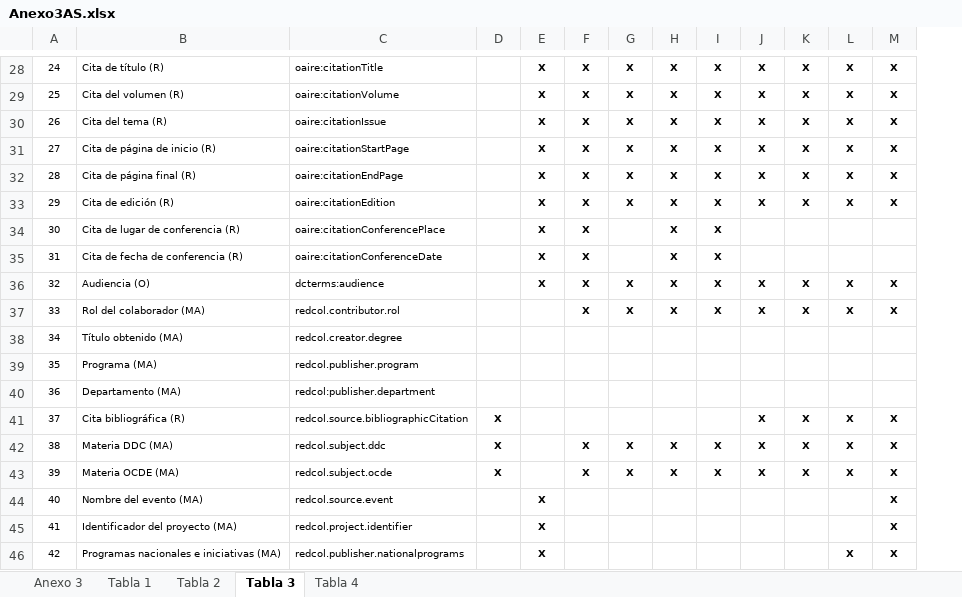
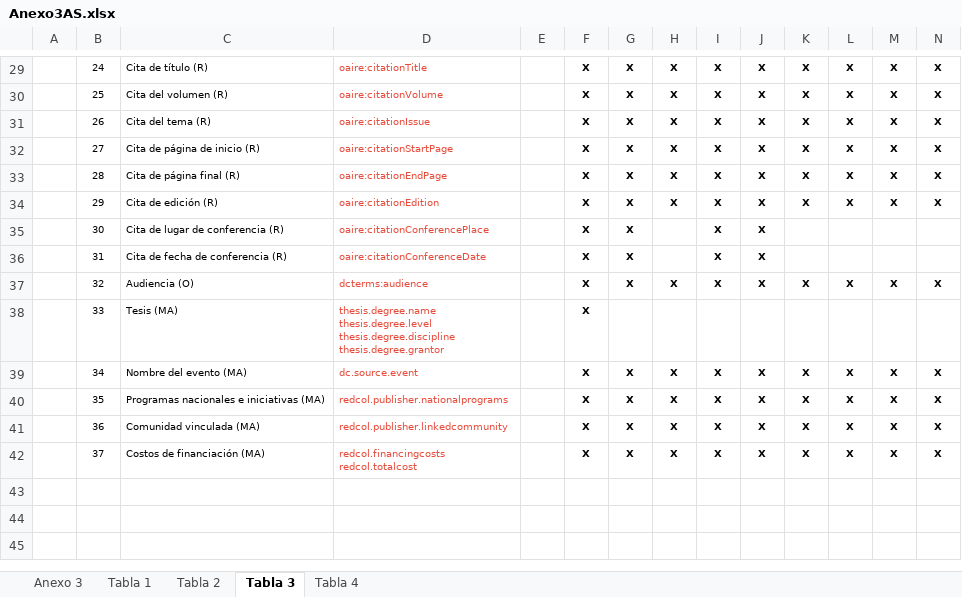
Before and after one commit to rcic/openaire4, an Excel workbook: docs/_static/Anexo3AS.xlsx, sheet Tabla 3, drawn as a sheet; only a part is shown, gaps mark what is left out; values as stored, in another font and other column widths than the file's, no borders; removed rows and columns are numbered as before the commit, all else as after; ↵ is a line break in a cell; the diff covers the shown part only; the diff names each change by its address in the sheet, - before the commit and + after, or states it on an @@ line.

```diff
--- a/docs/_static/Anexo3AS.xlsx (sheet Tabla 3)
+++ b/docs/_static/Anexo3AS.xlsx (sheet Tabla 3)
+column A, empty
-D29:D37 text colour: black
+D29:D37 text colour: #E74C3C
+row 38:  | 33 | Tesis (MA) | thesis.degree.name ↵ thesis.degree.level ↵ thesis.degree.discipline ↵ thesis.degree.grantor |  | X
-B39: 33
+B39: 34
-C39: Rol del colaborador (MA)
+C39: Nombre del evento (MA)
-D39: redcol.contributor.rol
+D39: dc.source.event
-D39 text colour: black
+D39 text colour: #E74C3C
-F39: (empty)
+F39: X
-row 38: 34 | Título obtenido (MA) | redcol.creator.degree
-C40: Programa (MA)
+C40: Programas nacionales e iniciativas (MA)
-D40: redcol.publisher.program
+D40: redcol.publisher.nationalprograms
-D40:D42 text colour: black
+D40:D42 text colour: #E74C3C
-F40:F42: (empty)
+F40:F42: X
-G40:G42: (empty)
+G40:G42: X
-H40:H42: (empty)
+H40:H42: X
-I40:I42: (empty)
+I40:I42: X
-J40:J42: (empty)
+J40:J42: X
-K40:K41: (empty)
+K40:K41: X
-L40:L41: (empty)
+L40:L41: X
-M40:M41: (empty)
+M40:M41: X
-N40:N41: (empty)
+N40:N41: X
-C41: Departamento (MA)
+C41: Comunidad vinculada (MA)
-D41: redcol:publisher.department
+D41: redcol.publisher.linkedcommunity
-C42: Cita bibliográfica (R)
+C42: Costos de financiación (MA)
-D42: redcol.source.bibliographicCitation
+D42: redcol.financingcosts ↵ redcol.totalcost
-E42: X
+E42: (empty)
-row 42: 38 | Materia DDC (MA) | redcol.subject.ddc | X |  | X | X | X | X | X | X | X | X
-row 43: 39 | Materia OCDE (MA) | redcol.subject.ocde | X |  | X | X | X | X | X | X | X | X
-row 44: 40 | Nombre del evento (MA) | redcol.source.event |  | X |  |  |  |  |  |  |  | X
-row 45: 41 | Identificador del proyecto (MA) | redcol.project.identifier |  | X |  |  |  |  |  |  |  | X
-row 46: 42 | Programas nacionales e iniciativas (MA) | redcol.publisher.nationalprograms |  | X |  |  |  |  |  |  | X | X
```
Also changed, not shown: 1 added row, 1 edited cell and cell formats elsewhere in this sheet, sheet Tabla 1, sheet Tabla 2, sheet Tabla 4, sheet Anexo 3, 4 other files.
